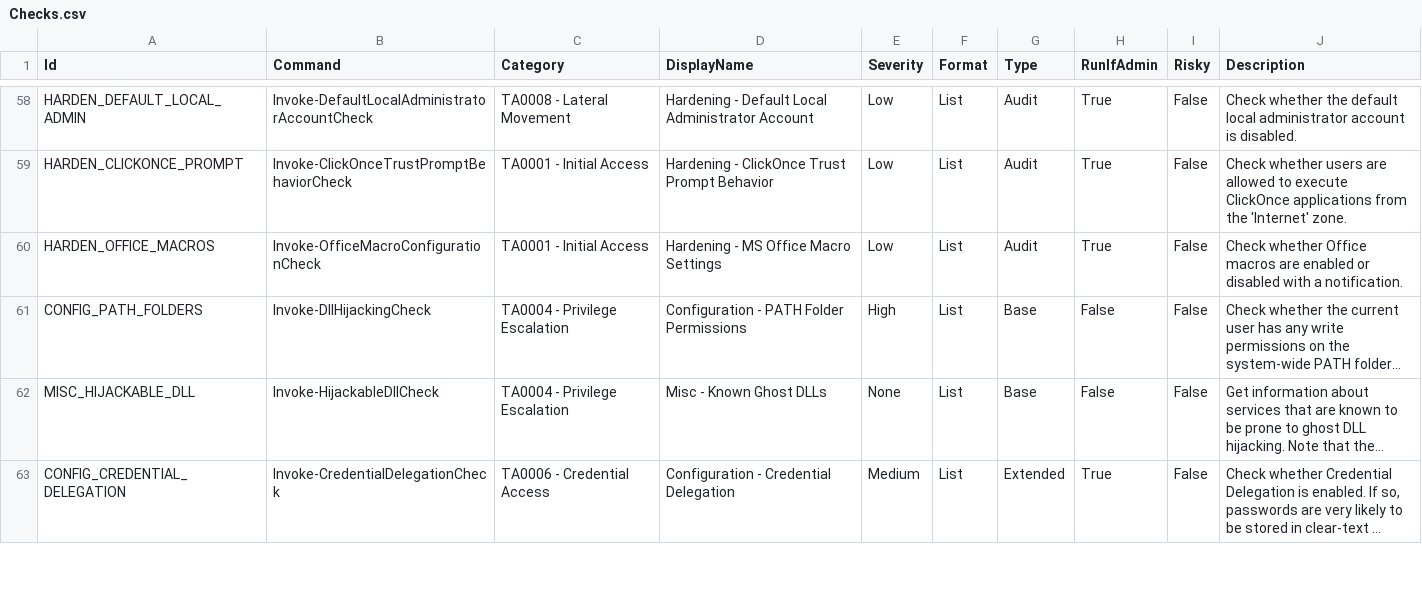
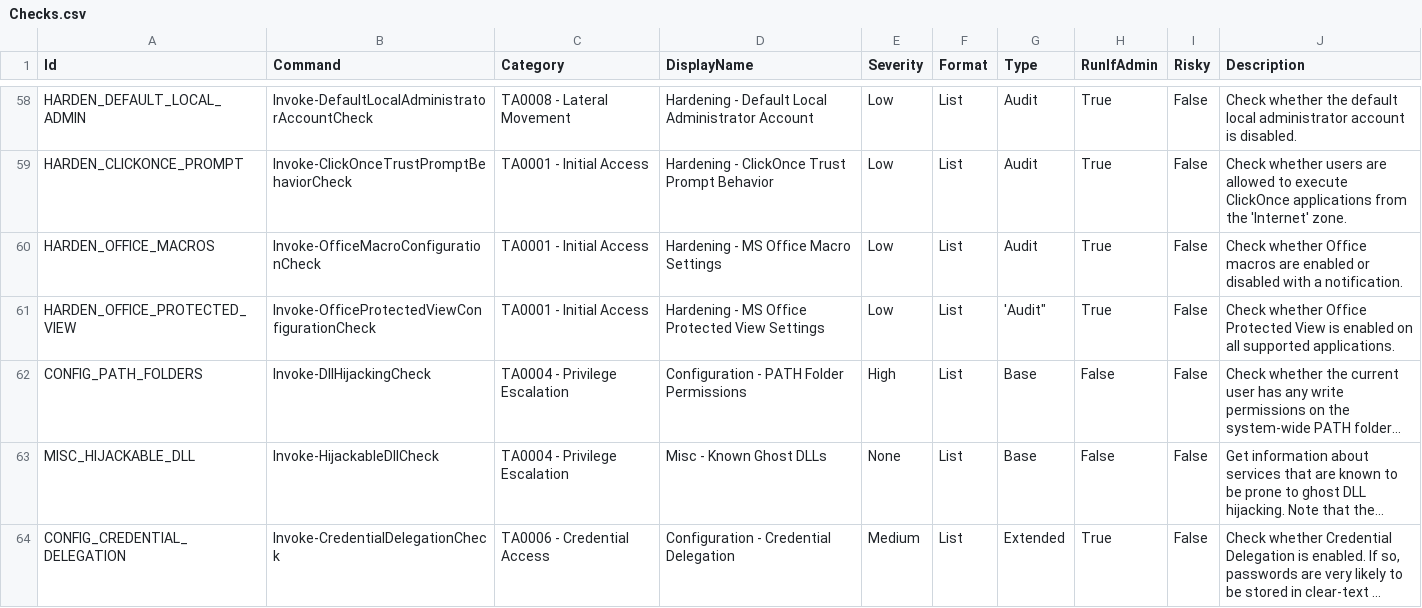
Before and after one commit to pianomanx/PrivescCheck, a CSV file: data/Checks.csv, drawn as a sheet; only a part is shown, gaps mark what is left out; long unchanged cells end in …; the diff names each change by its address in the sheet, - before the commit and + after, or states it on an @@ line.

Commit message:
Add a check for Office Protected View settings

```diff
--- a/data/Checks.csv
+++ b/data/Checks.csv
+row 61: HARDEN_OFFICE_PROTECTED_VIEW | Invoke-OfficeProtectedViewConfigurationCheck | TA0001 - Initial Access | Hardening - MS Office Protected View Settings | Low | List | 'Audit" | True | False | Check whether Office Protected View is enabled on all supported applications.
```
Also changed, not shown: 2 other files.
